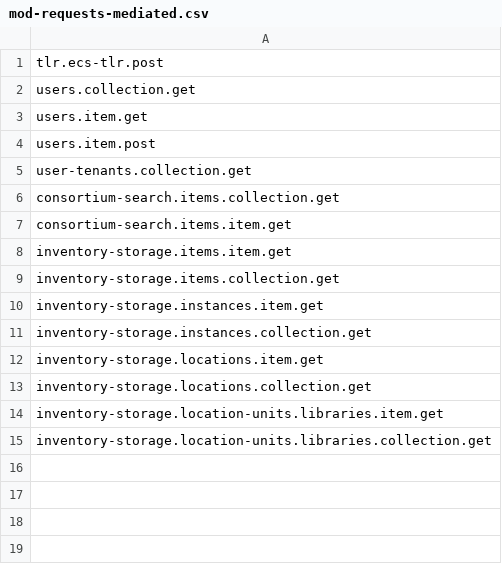
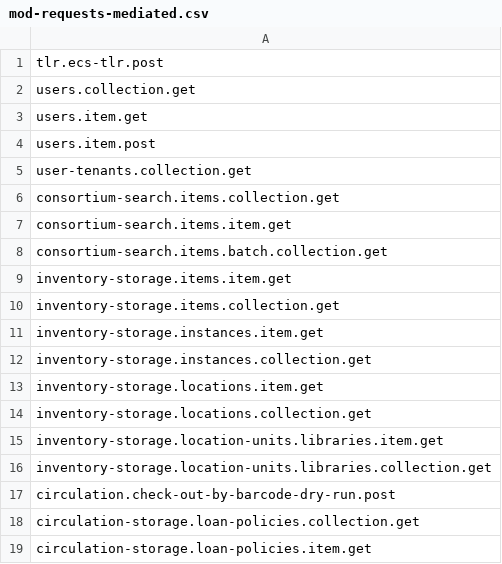
Before and after one commit to folio-org/mod-requests-mediated, a CSV file: src/main/resources/permissions/mod-requests-mediated.csv, drawn as a sheet.

Commit message:
MODREQMED-122 Check-out API

```diff
--- a/src/main/resources/permissions/mod-requests-mediated.csv
+++ b/src/main/resources/permissions/mod-requests-mediated.csv
@@ -7,2 +7,3 @@ consortium-search.items.collection.get
 consortium-search.items.item.get
+consortium-search.items.batch.collection.get
 inventory-storage.items.item.get
@@ -15 +16,4 @@ inventory-storage.location-units.libraries.item.get
 inventory-storage.location-units.libraries.collection.get
+circulation.check-out-by-barcode-dry-run.post
+circulation-storage.loan-policies.collection.get
+circulation-storage.loan-policies.item.get
```
Also changed, not shown: 30 other files.
